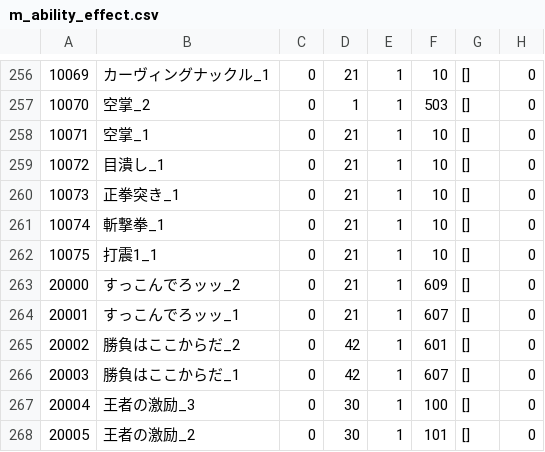
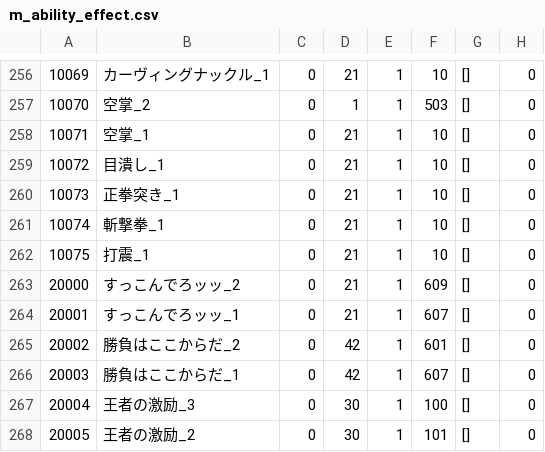
Before and after one commit to kenta-majima/test-master-csv, a CSV file: md-20250724-2000/スキルデータ/m_ability_effect.csv, drawn as a sheet; only a part is shown, gaps mark what is left out; the diff names each change by its address in the sheet, - before the commit and + after, or states it on an @@ line.

Commit message:
Update m_ability_effect.csv

```diff
--- a/md-20250724-2000/スキルデータ/m_ability_effect.csv
+++ b/md-20250724-2000/スキルデータ/m_ability_effect.csv
-B262: 打震1_1
+B262: 打震_1
```
